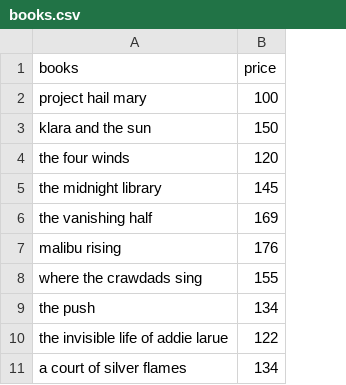
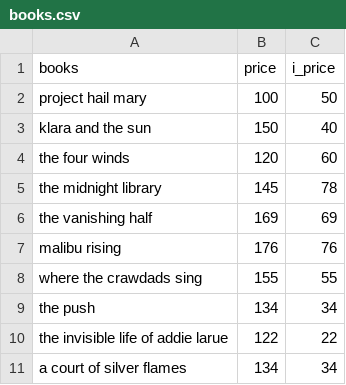
Before and after one commit to sc2309/Library-Management, a CSV file: books.csv, drawn as a sheet; only a part is shown; the diff names each change by its address in the sheet, - before the commit and + after, or states it on an @@ line.

```diff
--- a/books.csv
+++ b/books.csv
+column C (i_price), rows 2-11: 50 | 40 | 60 | 78 | 69 | 76 | 55 | 34 | 22 | 34
```
Also changed, not shown: 2 other files.
